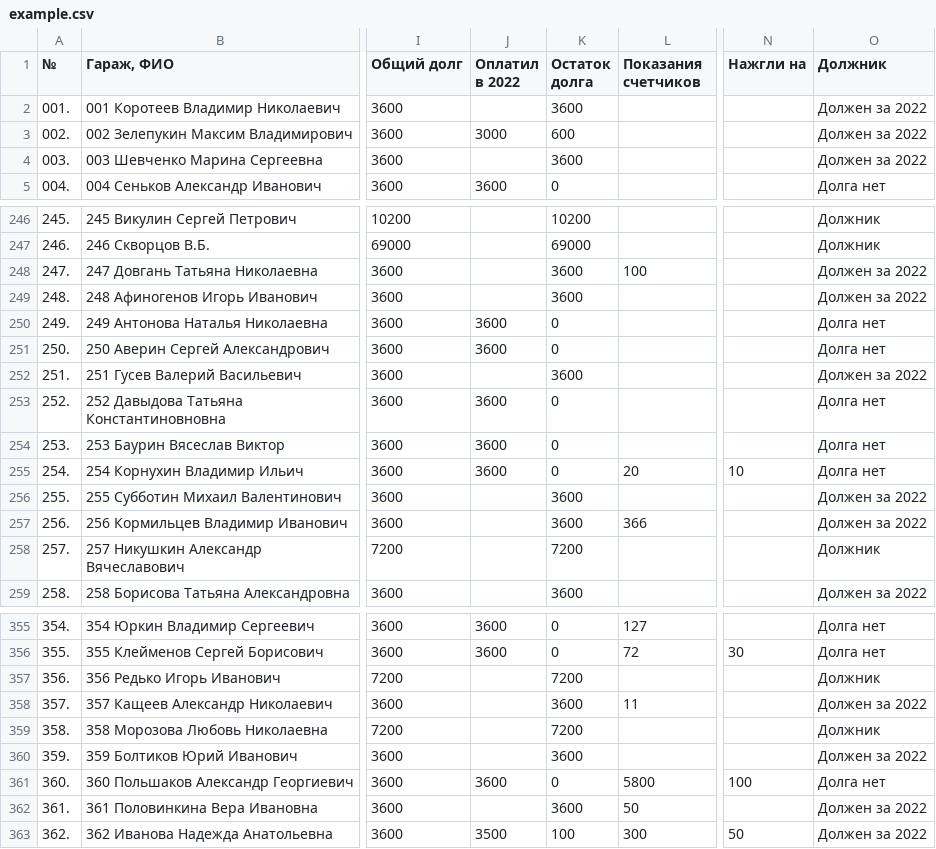
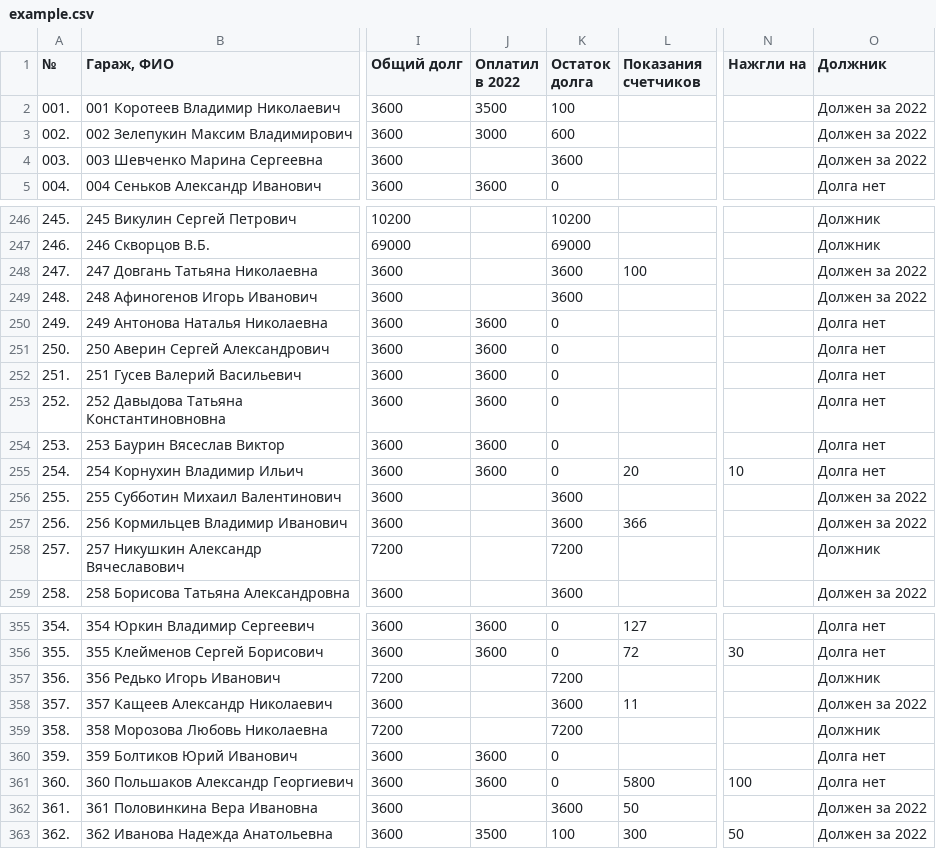
Before and after one commit to slaav1k/fakel, a CSV file: example.csv, drawn as a sheet; only a part is shown, gaps mark what is left out; the diff covers the shown part only; the diff names each change by its address in the sheet, - before the commit and + after, or states it on an @@ line.

```diff
--- a/example.csv
+++ b/example.csv
-J2 (Оплатил в 2022): (empty)
+J2 (Оплатил в 2022): 3500
-K2 (Остаток долга): 3600
+K2 (Остаток долга): 100
-J252 (Оплатил в 2022): (empty)
+J252 (Оплатил в 2022): 3600
-K252 (Остаток долга): 3600
+K252 (Остаток долга): 0
-O252 (Должник): Должен за 2022
+O252 (Должник): Долга нет
-J360 (Оплатил в 2022): (empty)
+J360 (Оплатил в 2022): 3600
-K360 (Остаток долга): 3600
+K360 (Остаток долга): 0
-O360 (Должник): Должен за 2022
+O360 (Должник): Долга нет
```
Also changed, not shown: 1 added row, 1 removed row and 62 edited cells elsewhere in this file.
